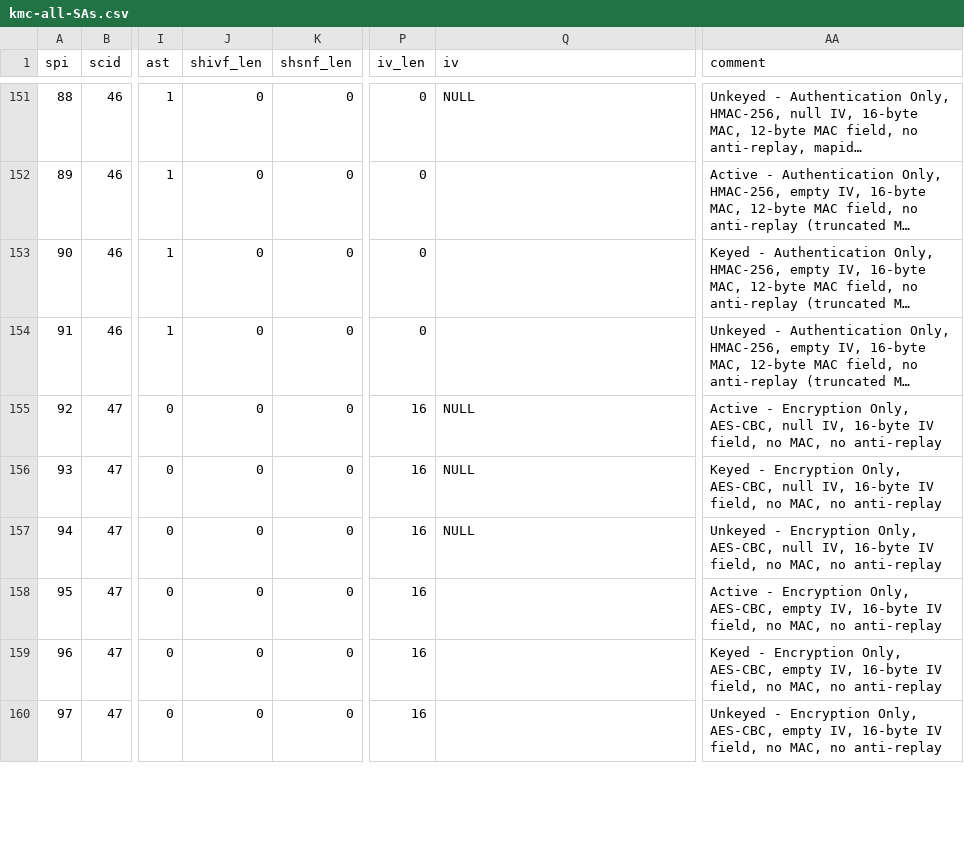
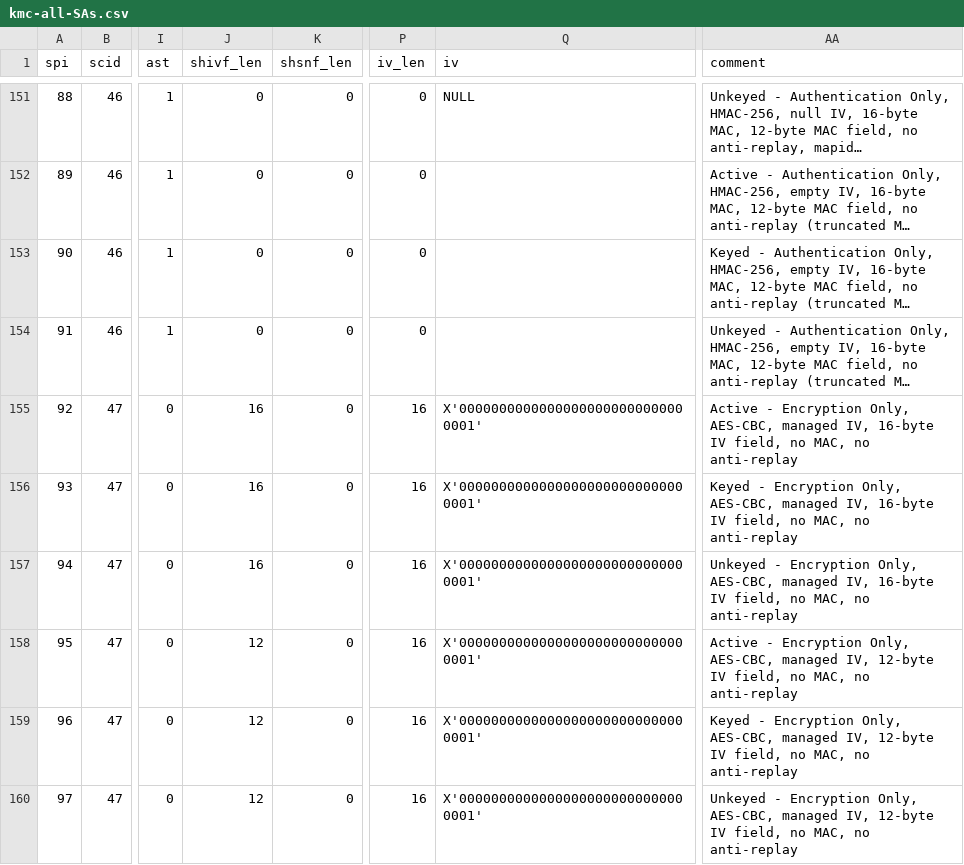
Before and after one commit to NASA-AMMOS/DCS, a CSV file: kmc-resources/kmc-test/input/kmc-all-SAs.csv, drawn as a sheet; only a part is shown, gaps mark what is left out; long unchanged cells end in …; the diff covers the shown part only; the diff names each change by its address in the sheet, - before the commit and + after, or states it on an @@ line.

Commit message:
Update kmc-all-SAs.csv

```diff
--- a/kmc-resources/kmc-test/input/kmc-all-SAs.csv
+++ b/kmc-resources/kmc-test/input/kmc-all-SAs.csv
-J155:J157 (shivf_len): 0
+J155:J157 (shivf_len): 16
-Q155:Q157 (iv): NULL
+Q155:Q157 (iv): X'00000000000000000000000000000001'
-AA155 (comment): …Only, AES-CBC, null IV, 16-byte…
+AA155 (comment): …Only, AES-CBC, managed IV, 16-byte…
-AA156 (comment): …Only, AES-CBC, null IV, 16-byte…
+AA156 (comment): …Only, AES-CBC, managed IV, 16-byte…
-AA157 (comment): …Only, AES-CBC, null IV, 16-byte…
+AA157 (comment): …Only, AES-CBC, managed IV, 16-byte…
-J158:J160 (shivf_len): 0
+J158:J160 (shivf_len): 12
-Q158:Q160 (iv): (empty)
+Q158:Q160 (iv): X'00000000000000000000000000000001'
-AA158 (comment): …Only, AES-CBC, empty IV, 16-byte IV field,…
+AA158 (comment): …Only, AES-CBC, managed IV, 12-byte IV field,…
-AA159 (comment): …Only, AES-CBC, empty IV, 16-byte IV field,…
+AA159 (comment): …Only, AES-CBC, managed IV, 12-byte IV field,…
-AA160 (comment): …Only, AES-CBC, empty IV, 16-byte IV field,…
+AA160 (comment): …Only, AES-CBC, managed IV, 12-byte IV field,…
```
Also changed, not shown: 6 added rows and 24 edited cells elsewhere in this file.
